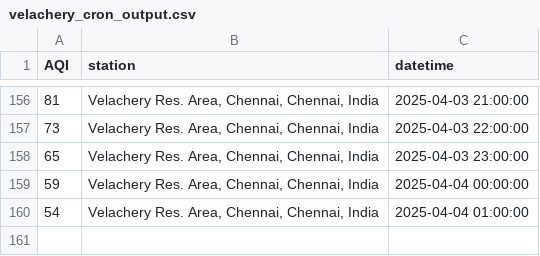
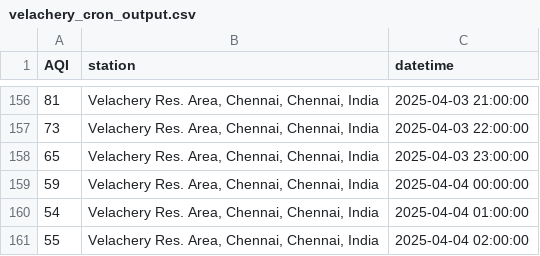
Before and after one commit to KrishnenduMR/ChennaiAir, a CSV file: data/cron_job_data/velachery_cron_output.csv, drawn as a sheet; only a part is shown, gaps mark what is left out.

```diff
--- a/data/cron_job_data/velachery_cron_output.csv
+++ b/data/cron_job_data/velachery_cron_output.csv
@@ -160 +160,2 @@ AQI,station,datetime
 54,"Velachery Res. Area, Chennai, Chennai, India",2025-04-04 01:00:00
+55,"Velachery Res. Area, Chennai, Chennai, India",2025-04-04 02:00:00
```
Also changed, not shown: data/cron_job_data/manali_cron_output.csv, static/data/alandur_cron_output.csv, 1 other file.
